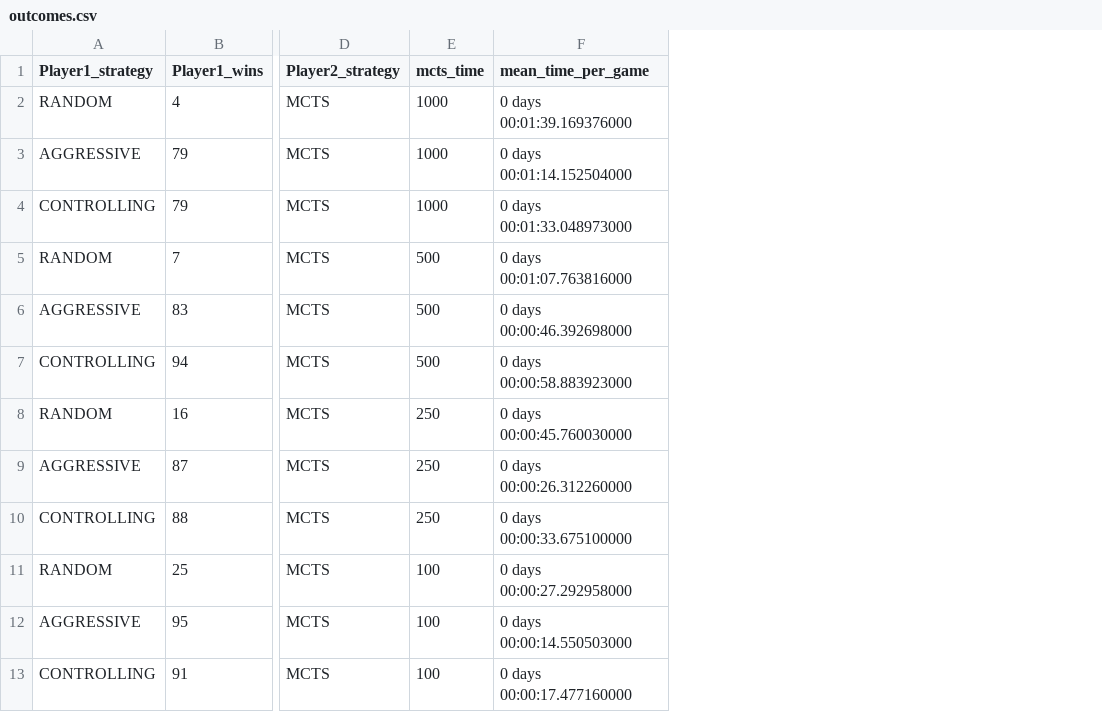
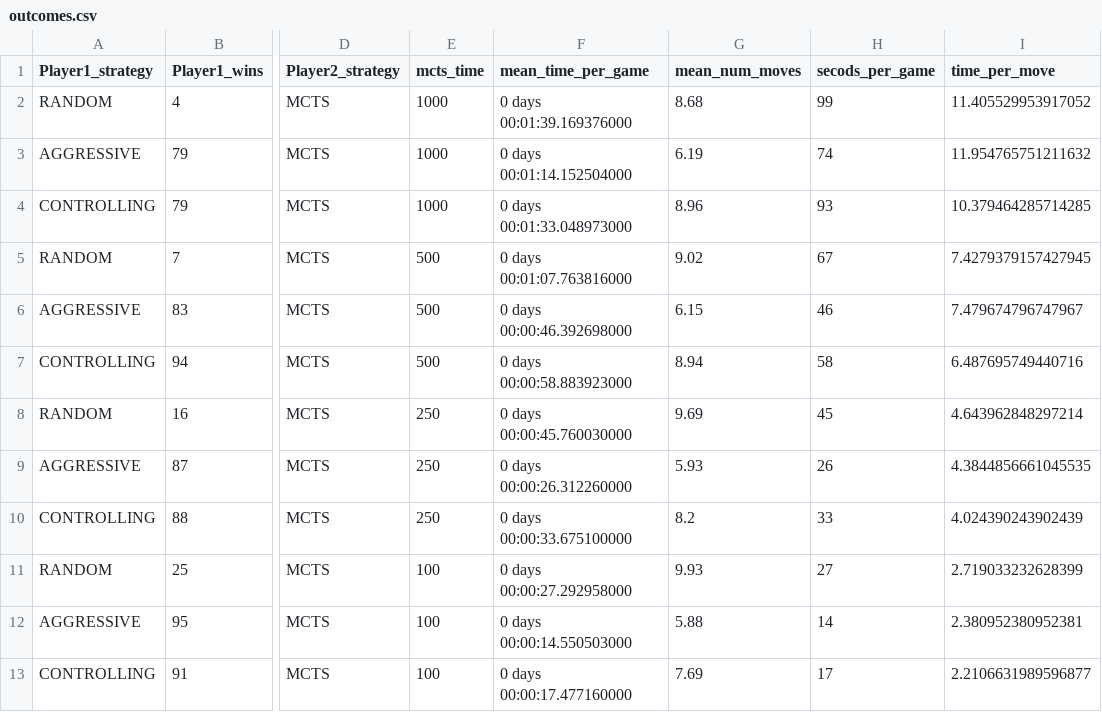
Before and after one commit to lukaszsus/hearthstone, a CSV file: outcomes_summaries/session_20190331_20190401/2019-04-01-051650_summary/outcomes.csv, drawn as a sheet; only a part is shown, gaps mark what is left out; the diff names each change by its address in the sheet, - before the commit and + after, or states it on an @@ line.

Commit message:
Number of moves per game counted.

```diff
--- a/outcomes_summaries/session_20190331_20190401/2019-04-01-051650_summary/outcomes.csv
+++ b/outcomes_summaries/session_20190331_20190401/2019-04-01-051650_summary/outcomes.csv
+column G (mean_num_moves), rows 2-13: 8.68 | 6.19 | 8.96 | 9.02 | 6.15 | 8.94 | 9.69 | 5.93 | 8.2 | 9.93 | 5.88 | 7.69
+column H (secods_per_game), rows 2-13: 99 | 74 | 93 | 67 | 46 | 58 | 45 | 26 | 33 | 27 | 14 | 17
+column I (time_per_move), rows 2-13: 11.405529953917052 | 11.954765751211632 | 10.379464285714285 | 7.4279379157427945 | 7.479674796747967 | 6.487695749440716 | 4.643962848297214 | 4.3844856661045535 | 4.024390243902439 | 2.719033232628399 | 2.380952380952381 | 2.2106631989596877
```
Also changed, not shown: 49 other files.
